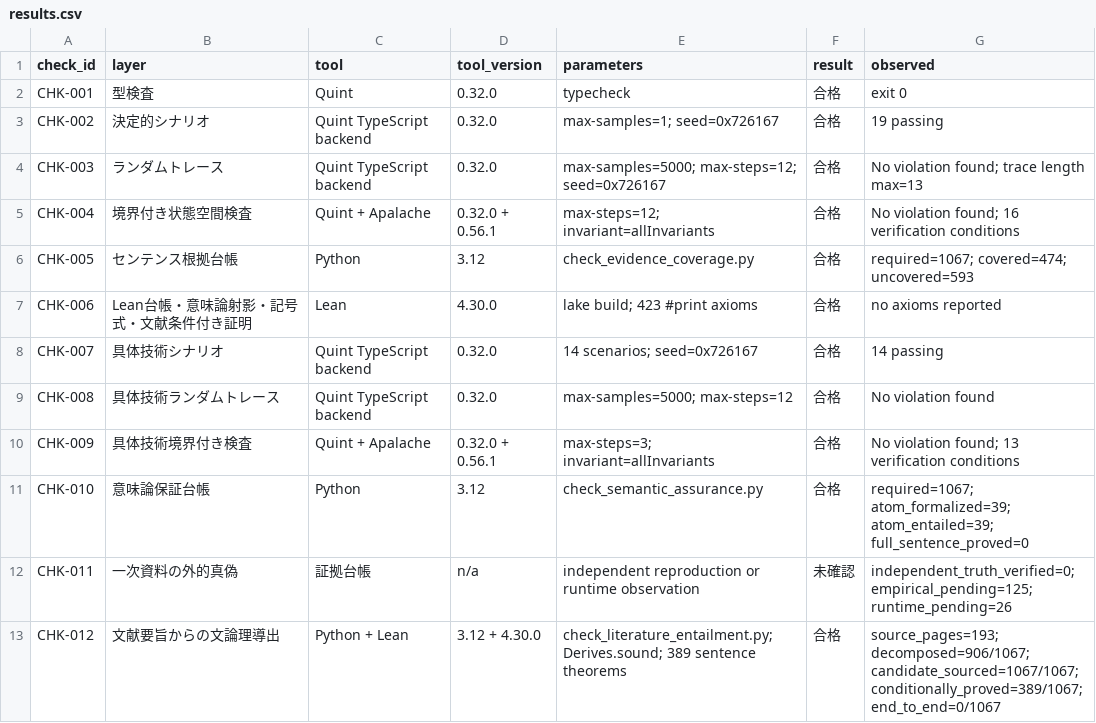
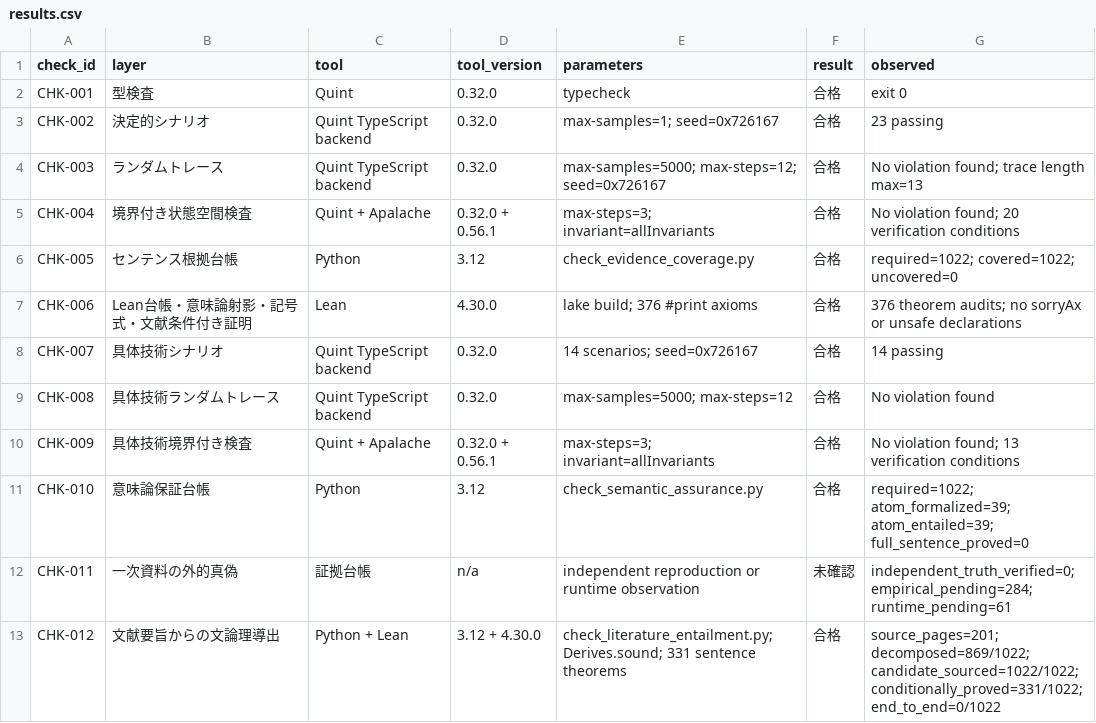
Before and after one commit to tsuji-tomonori/rag-guide, a CSV file: formal/verification/results.csv, drawn as a sheet.

Commit message:
fix: prove completed coverage state in Lean

```diff
--- a/formal/verification/results.csv
+++ b/formal/verification/results.csv
@@ -2,7 +2,7 @@ check_id,layer,tool,tool_version,parameters,result,observed
 CHK-001,型検査,Quint,0.32.0,typecheck,合格,exit 0
-CHK-002,決定的シナリオ,Quint TypeScript backend,0.32.0,max-samples=1; seed=0x726167,合格,19 passing
+CHK-002,決定的シナリオ,Quint TypeScript backend,0.32.0,max-samples=1; seed=0x726167,合格,23 passing
 CHK-003,ランダムトレース,Quint TypeScript backend,0.32.0,max-samples=5000; max-steps=12; seed=0x726167,合格,No violation found; trace length max=13
-CHK-004,境界付き状態空間検査,Quint + Apalache,0.32.0 + 0.56.1,max-steps=12; invariant=allInvariants,合格,No violation found; 16 verification conditions
-CHK-005,センテンス根拠台帳,Python,3.12,check_evidence_coverage.py,合格,required=1067; covered=474; uncovered=593
-CHK-006,Lean台帳・意味論射影・記号式・文献条件付き証明,Lean,4.30.0,lake build; 423 #print axioms,合格,no axioms reported
+CHK-004,境界付き状態空間検査,Quint + Apalache,0.32.0 + 0.56.1,max-steps=3; invariant=allInvariants,合格,No violation found; 20 verification conditions
+CHK-005,センテンス根拠台帳,Python,3.12,check_evidence_coverage.py,合格,required=1022; covered=1022; uncovered=0
+CHK-006,Lean台帳・意味論射影・記号式・文献条件付き証明,Lean,4.30.0,lake build; 376 #print axioms,合格,376 theorem audits; no sorryAx or unsafe declarations
 CHK-007,具体技術シナリオ,Quint TypeScript backend,0.32.0,14 scenarios; seed=0x726167,合格,14 passing
@@ -10,4 +10,4 @@ CHK-008,具体技術ランダムトレース,Quint TypeScript backend,0.32.0,max
 CHK-009,具体技術境界付き検査,Quint + Apalache,0.32.0 + 0.56.1,max-steps=3; invariant=allInvariants,合格,No violation found; 13 verification conditions
-CHK-010,意味論保証台帳,Python,3.12,check_semantic_assurance.py,合格,required=1067; atom_formalized=39; atom_entailed=39; full_sentence_proved=0
-CHK-011,一次資料の外的真偽,証拠台帳,n/a,independent reproduction or runtime observation,未確認,independent_truth_verified=0; empirical_pending=125; runtime_pending=26
-CHK-012,文献要旨からの文論理導出,Python + Lean,3.12 + 4.30.0,check_literature_entailment.py; Derives.sound; 389 sentence theorems,合格,source_pages=193; decomposed=906/1067; candidate_sourced=1067/1067; conditionally_proved=389/1067; end_to_end=0/1067
+CHK-010,意味論保証台帳,Python,3.12,check_semantic_assurance.py,合格,required=1022; atom_formalized=39; atom_entailed=39; full_sentence_proved=0
+CHK-011,一次資料の外的真偽,証拠台帳,n/a,independent reproduction or runtime observation,未確認,independent_truth_verified=0; empirical_pending=284; runtime_pending=61
+CHK-012,文献要旨からの文論理導出,Python + Lean,3.12 + 4.30.0,check_literature_entailment.py; Derives.sound; 331 sentence theorems,合格,source_pages=201; decomposed=869/1022; candidate_sourced=1022/1022; conditionally_proved=331/1022; end_to_end=0/1022
```
Also changed, not shown: formal/lean/traceability.csv, 2 other files.
